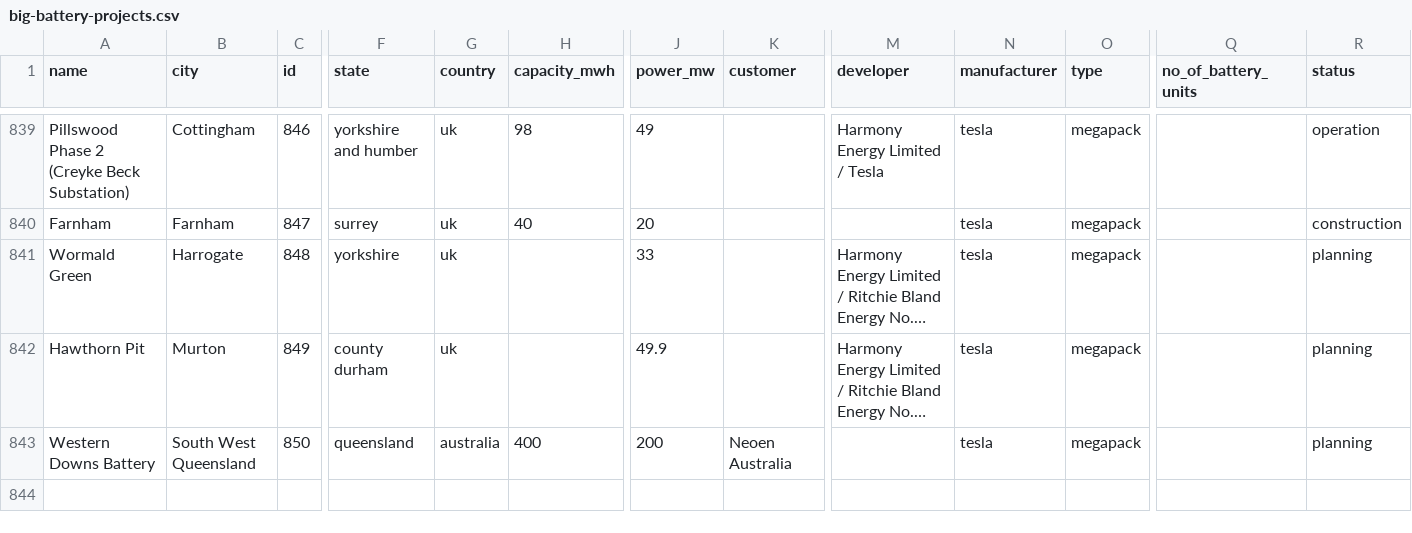
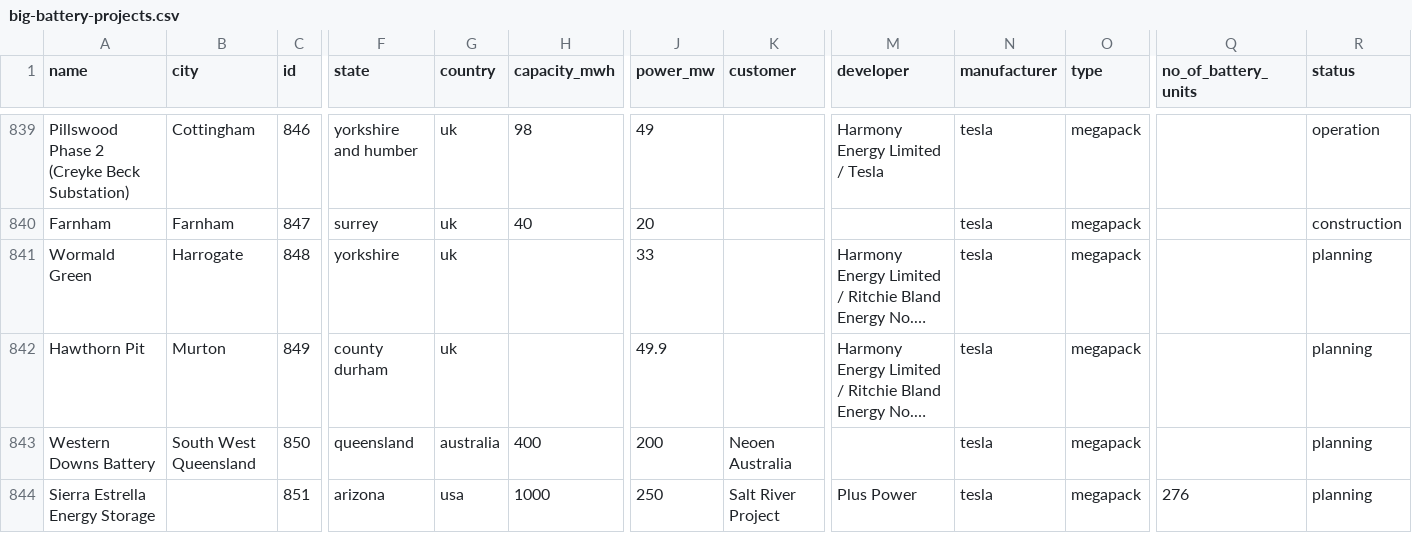
Before and after one commit to lorenz-g/tesla-megapack-tracker, a CSV file: docs/misc/big-battery-projects.csv, drawn as a sheet; only a part is shown, gaps mark what is left out; long unchanged cells end in …; rows hold the shown columns only; the diff covers the shown part only; the diff names each change by its address in the sheet, - before the commit and + after, or states it on an @@ line.

```diff
--- a/docs/misc/big-battery-projects.csv
+++ b/docs/misc/big-battery-projects.csv
+row 844: Sierra Estrella Energy Storage |  | 851 | arizona | usa | 1000 | 250 | Salt River Project | Plus Power | tesla | megapack | 276 | planning
```
Also changed, not shown: 1 added row and 8 edited cells elsewhere in this file, 9 other files.
